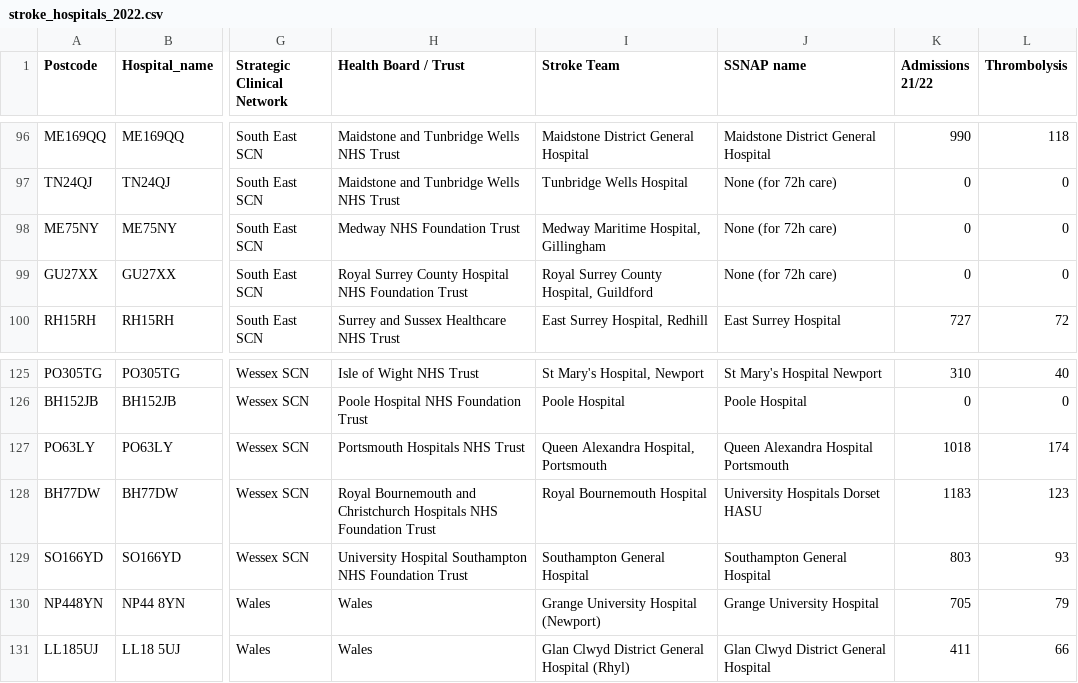
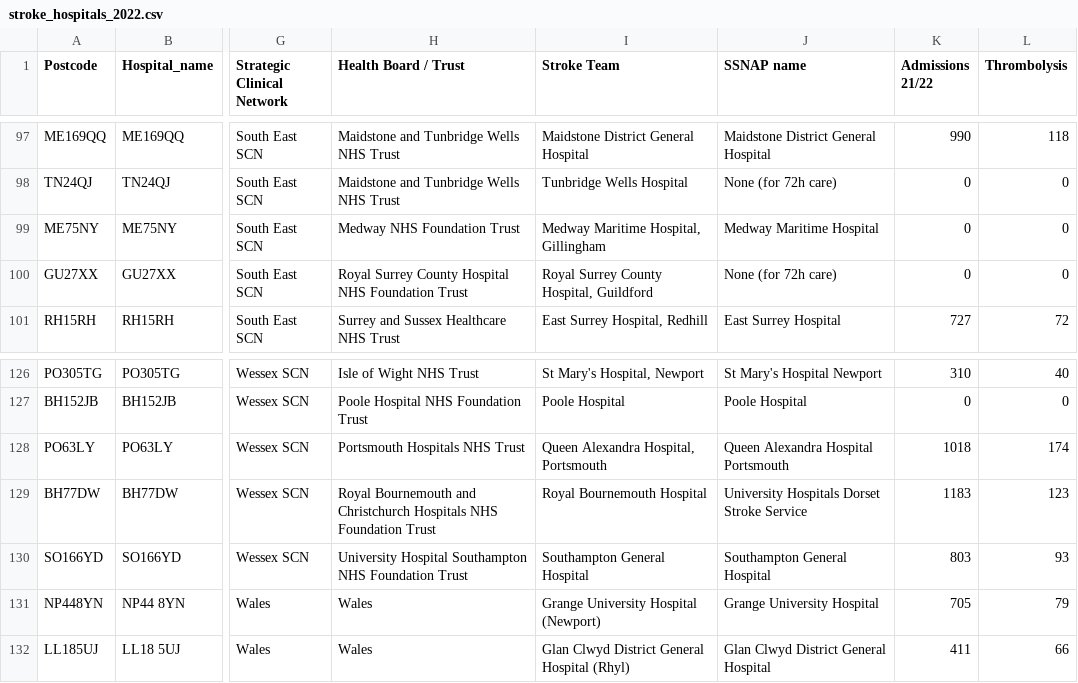
Before and after one commit to samuel-book/stroke_unit_reference, a CSV file: samuel3/data/stroke_hospitals_2022.csv, drawn as a sheet; only a part is shown, gaps mark what is left out; addresses are those after the commit; the diff covers the shown part only; the diff names each change by its address in the sheet, - before the commit and + after, or states it on an @@ line.

Commit message:
Rerun geography notebook with correct 2022 stroke team SSNAP names

```diff
--- a/samuel3/data/stroke_hospitals_2022.csv
+++ b/samuel3/data/stroke_hospitals_2022.csv
-J99 (SSNAP name): None (for 72h care)
+J99 (SSNAP name): Medway Maritime Hospital
-J129 (SSNAP name): University Hospitals Dorset HASU
+J129 (SSNAP name): University Hospitals Dorset Stroke Service
```
Also changed, not shown: 1 added row and 7 edited cells elsewhere in this file, samuel3/data/stroke_hospitals_2025_geog.csv, 1 other file.
